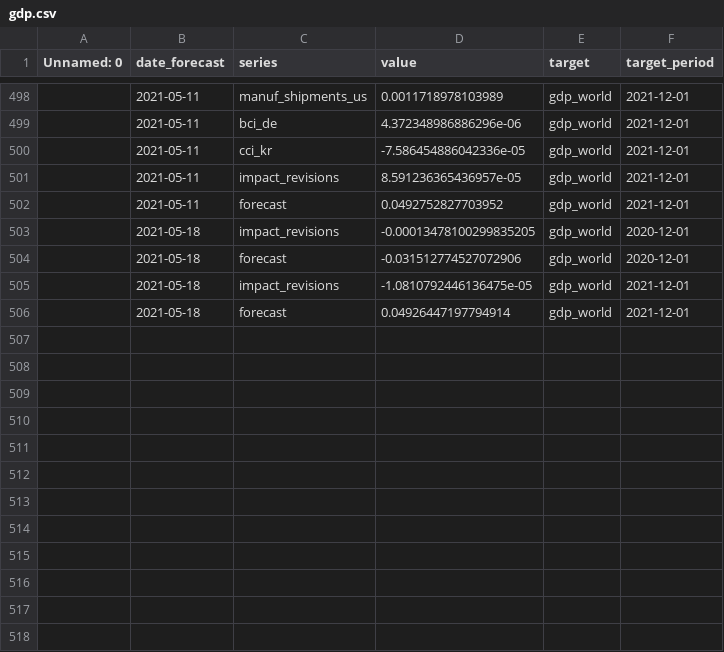
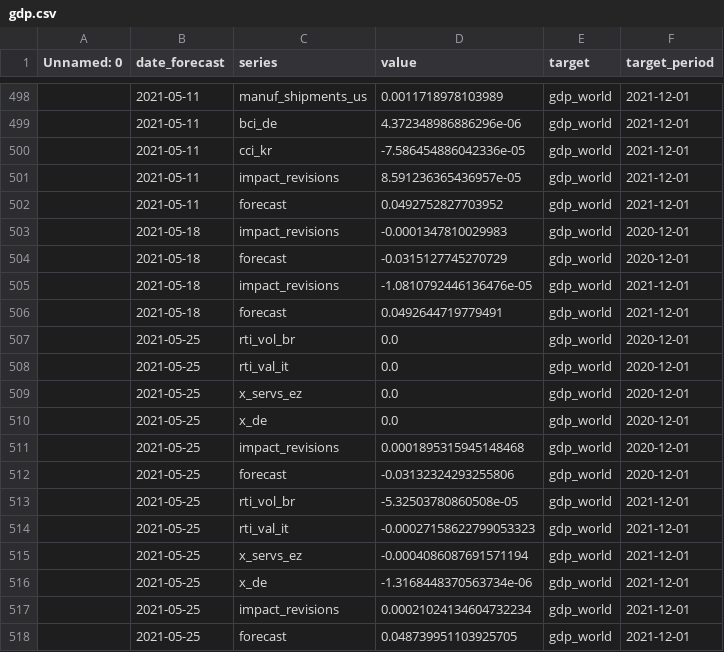
Before and after one commit to dhopp1-UNCTAD/unctad-nowcast-web, a CSV file: nowcasts/data/gdp.csv, drawn as a sheet; only a part is shown, gaps mark what is left out.

```diff
--- a/nowcasts/data/gdp.csv
+++ b/nowcasts/data/gdp.csv
@@ -502,5 +502,17 @@ Unnamed: 0,date_forecast,series,value,target,target_period
 ,2021-05-11,forecast,0.0492752827703952,gdp_world,2021-12-01
-,2021-05-18,impact_revisions,-0.00013478100299835205,gdp_world,2020-12-01
-,2021-05-18,forecast,-0.031512774527072906,gdp_world,2020-12-01
-,2021-05-18,impact_revisions,-1.0810792446136475e-05,gdp_world,2021-12-01
-,2021-05-18,forecast,0.04926447197794914,gdp_world,2021-12-01
+,2021-05-18,impact_revisions,-0.0001347810029983,gdp_world,2020-12-01
+,2021-05-18,forecast,-0.0315127745270729,gdp_world,2020-12-01
+,2021-05-18,impact_revisions,-1.0810792446136476e-05,gdp_world,2021-12-01
+,2021-05-18,forecast,0.0492644719779491,gdp_world,2021-12-01
+,2021-05-25,rti_vol_br,0.0,gdp_world,2020-12-01
+,2021-05-25,rti_val_it,0.0,gdp_world,2020-12-01
+,2021-05-25,x_servs_ez,0.0,gdp_world,2020-12-01
+,2021-05-25,x_de,0.0,gdp_world,2020-12-01
+,2021-05-25,impact_revisions,0.0001895315945148468,gdp_world,2020-12-01
+,2021-05-25,forecast,-0.03132324293255806,gdp_world,2020-12-01
+,2021-05-25,rti_vol_br,-5.32503780860508e-05,gdp_world,2021-12-01
+,2021-05-25,rti_val_it,-0.00027158622799053323,gdp_world,2021-12-01
+,2021-05-25,x_servs_ez,-0.0004086087691571194,gdp_world,2021-12-01
+,2021-05-25,x_de,-1.3168448370563734e-06,gdp_world,2021-12-01
+,2021-05-25,impact_revisions,0.00021024134604732234,gdp_world,2021-12-01
+,2021-05-25,forecast,0.048739951103925705,gdp_world,2021-12-01
```
Also changed, not shown: nowcasts/data/actuals.csv, nowcasts/data/lstm.csv, 1 other file.
